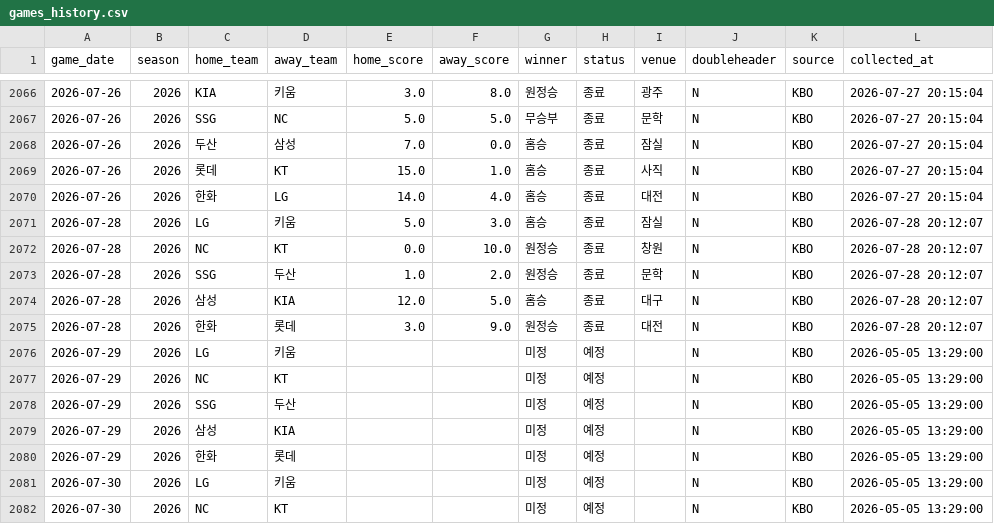
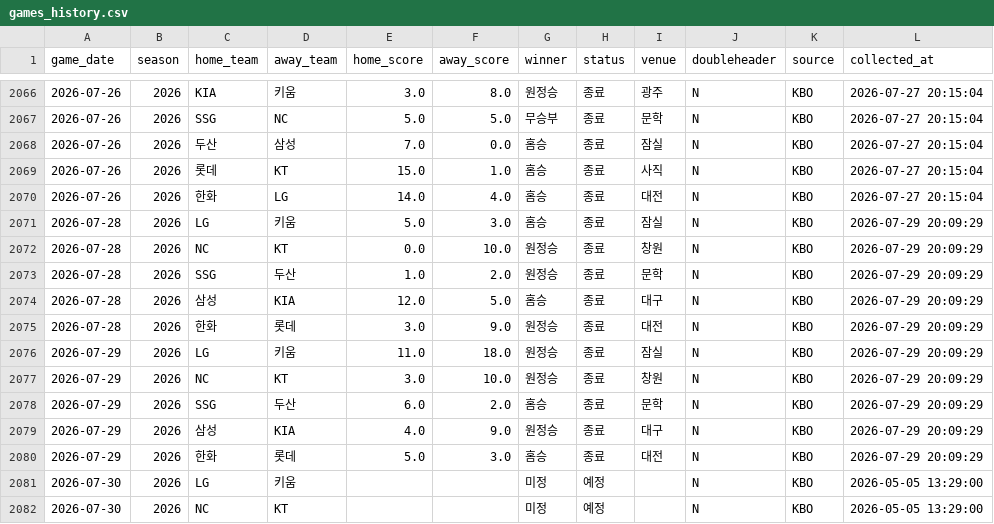
Before and after one commit to limanho001014-create/kbo-predictor-dynamic, a CSV file: data/games_history.csv, drawn as a sheet; only a part is shown, gaps mark what is left out.

```diff
--- a/data/games_history.csv
+++ b/data/games_history.csv
@@ -2070,12 +2070,12 @@
 2026-07-26,2026,한화,LG,14.0,4.0,홈승,종료,대전,N,KBO,2026-07-27 20:15:04
-2026-07-28,2026,LG,키움,5.0,3.0,홈승,종료,잠실,N,KBO,2026-07-28 20:12:07
-2026-07-28,2026,NC,KT,0.0,10.0,원정승,종료,창원,N,KBO,2026-07-28 20:12:07
-2026-07-28,2026,SSG,두산,1.0,2.0,원정승,종료,문학,N,KBO,2026-07-28 20:12:07
-2026-07-28,2026,삼성,KIA,12.0,5.0,홈승,종료,대구,N,KBO,2026-07-28 20:12:07
-2026-07-28,2026,한화,롯데,3.0,9.0,원정승,종료,대전,N,KBO,2026-07-28 20:12:07
-2026-07-29,2026,LG,키움,,,미정,예정,,N,KBO,2026-05-05 13:29:00
-2026-07-29,2026,NC,KT,,,미정,예정,,N,KBO,2026-05-05 13:29:00
-2026-07-29,2026,SSG,두산,,,미정,예정,,N,KBO,2026-05-05 13:29:00
-2026-07-29,2026,삼성,KIA,,,미정,예정,,N,KBO,2026-05-05 13:29:00
-2026-07-29,2026,한화,롯데,,,미정,예정,,N,KBO,2026-05-05 13:29:00
+2026-07-28,2026,LG,키움,5.0,3.0,홈승,종료,잠실,N,KBO,2026-07-29 20:09:29
+2026-07-28,2026,NC,KT,0.0,10.0,원정승,종료,창원,N,KBO,2026-07-29 20:09:29
+2026-07-28,2026,SSG,두산,1.0,2.0,원정승,종료,문학,N,KBO,2026-07-29 20:09:29
+2026-07-28,2026,삼성,KIA,12.0,5.0,홈승,종료,대구,N,KBO,2026-07-29 20:09:29
+2026-07-28,2026,한화,롯데,3.0,9.0,원정승,종료,대전,N,KBO,2026-07-29 20:09:29
+2026-07-29,2026,LG,키움,11.0,18.0,원정승,종료,잠실,N,KBO,2026-07-29 20:09:29
+2026-07-29,2026,NC,KT,3.0,10.0,원정승,종료,창원,N,KBO,2026-07-29 20:09:29
+2026-07-29,2026,SSG,두산,6.0,2.0,홈승,종료,문학,N,KBO,2026-07-29 20:09:29
+2026-07-29,2026,삼성,KIA,4.0,9.0,원정승,종료,대구,N,KBO,2026-07-29 20:09:29
+2026-07-29,2026,한화,롯데,5.0,3.0,홈승,종료,대전,N,KBO,2026-07-29 20:09:29
 2026-07-30,2026,LG,키움,,,미정,예정,,N,KBO,2026-05-05 13:29:00
```
Also changed, not shown: data/players_latest_hitter.csv, data/players_latest_pitcher.csv, 7 other files.
